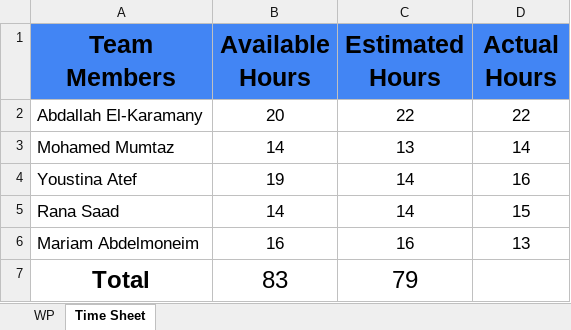
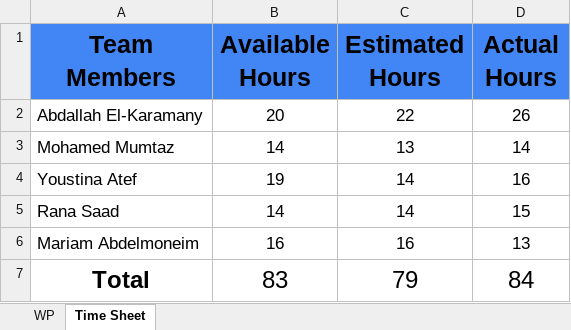
Before and after one commit to abdallahEl-Karamany/Online-Mobile-Store-WebSite, an Excel workbook: Release Planning/Release_2 planning.xlsx, sheet Time Sheet, drawn as a sheet; values as stored, in another font and other column widths than the file's, no borders; the diff names each change by its address in the sheet, - before the commit and + after, or states it on an @@ line.

Commit message:
Doc: Updated Time Sheet

```diff
--- a/Release Planning/Release_2 planning.xlsx (sheet Time Sheet)
+++ b/Release Planning/Release_2 planning.xlsx (sheet Time Sheet)
-D2 (Actual Hours): 22
+D2 (Actual Hours): 26
-D7 (Actual Hours): (empty)
+D7 (Actual Hours): 84
```
Also changed, not shown: sheet WP.
